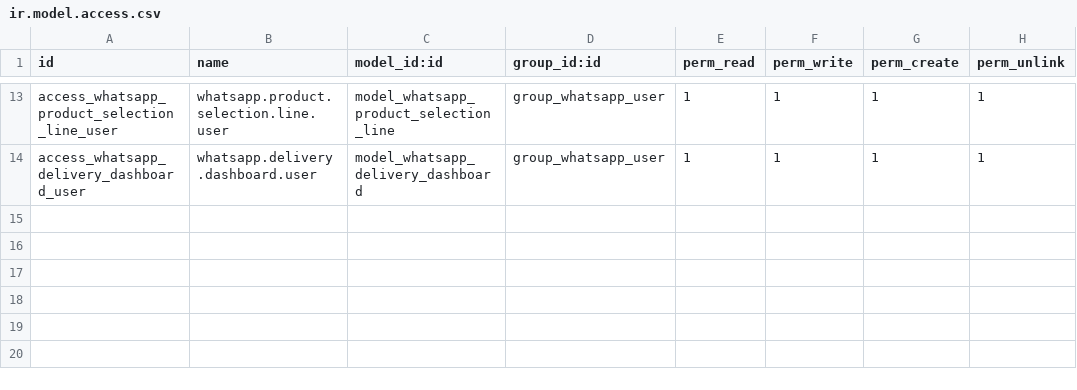
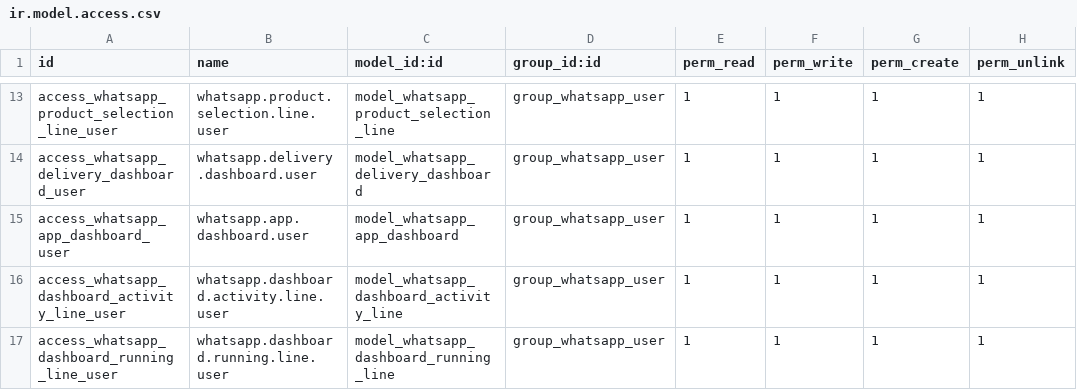
Before and after one commit to nagwagabr-rwpst/odoo-whatsapp-platform, a CSV file: relayruntime/security/ir.model.access.csv, drawn as a sheet; only a part is shown, gaps mark what is left out.

```diff
--- a/relayruntime/security/ir.model.access.csv
+++ b/relayruntime/security/ir.model.access.csv
@@ -14 +14,4 @@ access_whatsapp_product_selection_line_user,whatsapp.product.selection.line.user
 access_whatsapp_delivery_dashboard_user,whatsapp.delivery.dashboard.user,model_whatsapp_delivery_dashboard,group_whatsapp_user,1,1,1,1
+access_whatsapp_app_dashboard_user,whatsapp.app.dashboard.user,model_whatsapp_app_dashboard,group_whatsapp_user,1,1,1,1
+access_whatsapp_dashboard_activity_line_user,whatsapp.dashboard.activity.line.user,model_whatsapp_dashboard_activity_line,group_whatsapp_user,1,1,1,1
+access_whatsapp_dashboard_running_line_user,whatsapp.dashboard.running.line.user,model_whatsapp_dashboard_running_line,group_whatsapp_user,1,1,1,1
```
Also changed, not shown: 32 other files.
